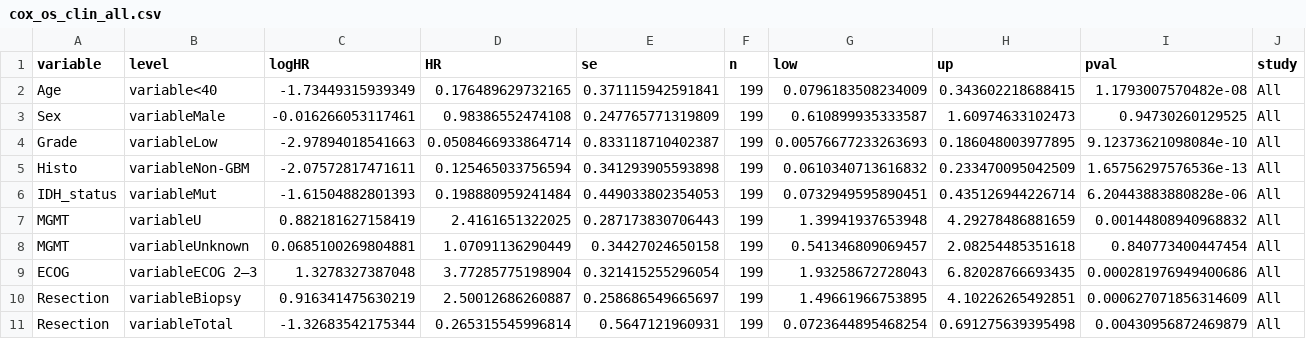
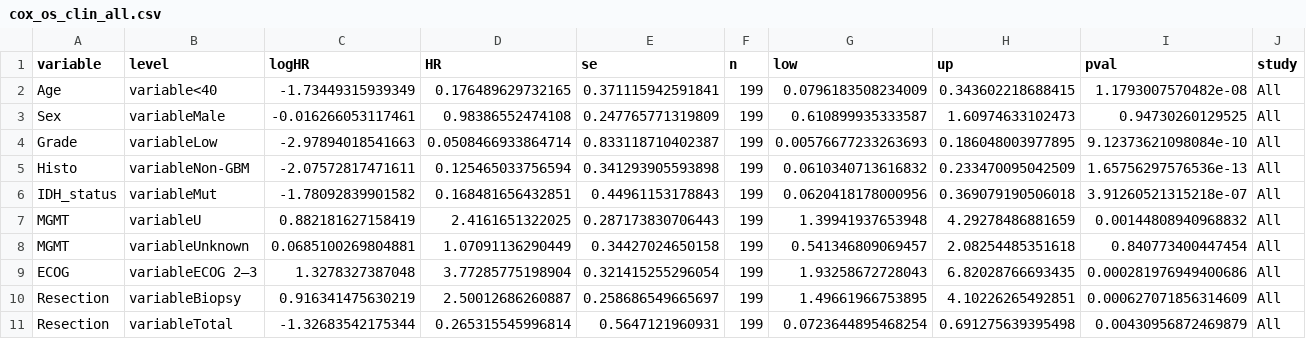
Before and after one commit to wanglab-cns/cns-ngs-clinical, a CSV file: result/assoc/clinical/cox_os_clin_all.csv, drawn as a sheet.

```diff
--- a/result/assoc/clinical/cox_os_clin_all.csv
+++ b/result/assoc/clinical/cox_os_clin_all.csv
@@ -5,3 +5,3 @@
 "Histo","variableNon-GBM",-2.07572817471611,0.125465033756594,0.341293905593898,199,0.0610340713616832,0.233470095042509,1.65756297576536e-13,"All"
-"IDH_status","variableMut",-1.61504882801393,0.198880959241484,0.449033802354053,199,0.0732949595890451,0.435126944226714,6.20443883880828e-06,"All"
+"IDH_status","variableMut",-1.78092839901582,0.168481656432851,0.44961153178843,199,0.0620418178000956,0.369079190506018,3.91260521315218e-07,"All"
 "MGMT","variableU",0.882181627158419,2.4161651322025,0.287173830706443,199,1.39941937653948,4.29278486881659,0.00144808940968832,"All"
```
Also changed, not shown: result/assoc/clinical/cox_os_clin_mut.csv, result/assoc/clinical/cox_os_clin_wt.csv, 3 other files.
